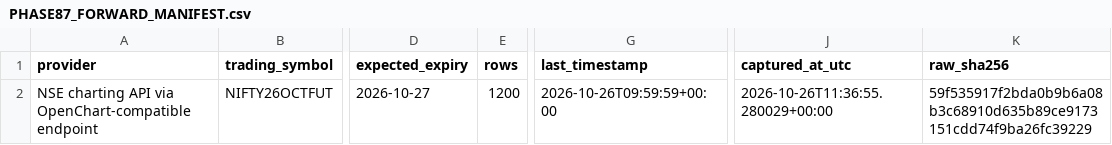
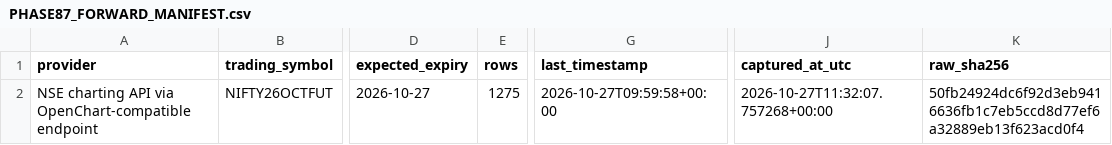
Before and after one commit to NexttTrader/Nifty50-Minute-Data, a CSV file: research/data/forward/PHASE87_FORWARD_MANIFEST.csv, drawn as a sheet; only a part is shown, gaps mark what is left out; the diff names each change by its address in the sheet, - before the commit and + after, or states it on an @@ line.

```diff
--- a/research/data/forward/PHASE87_FORWARD_MANIFEST.csv
+++ b/research/data/forward/PHASE87_FORWARD_MANIFEST.csv
-E2 (rows): 1200
+E2 (rows): 1275
-G2 (last_timestamp): 2026-10-26T09:59:59+00:00
+G2 (last_timestamp): 2026-10-27T09:59:58+00:00
-J2 (captured_at_utc): 2026-10-26T11:36:55.280029+00:00
+J2 (captured_at_utc): 2026-10-27T11:32:07.757268+00:00
-K2 (raw_sha256): 59f535917f2bda0b9b6a08b3c68910d635b89ce9173151cdd74f9ba26fc39229
+K2 (raw_sha256): 50fb24924dc6f92d3eb9416636fb1c7eb5ccd8d77ef6a32889eb13f623acd0f4
```
Also changed, not shown: research/data/forward/PHASE91_DATA_INTEGRITY.csv, 2 other files.
